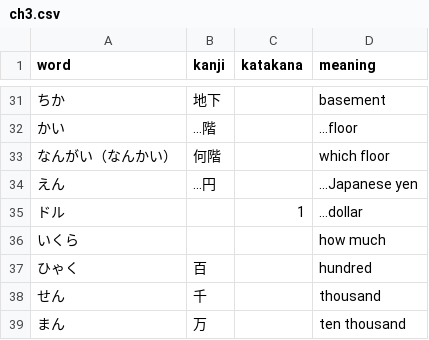
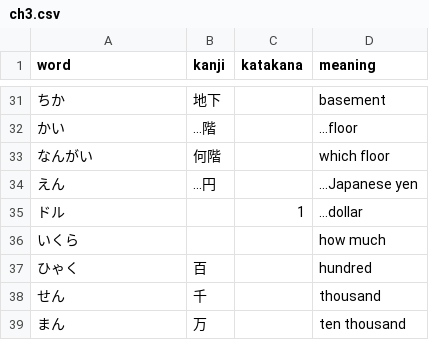
Before and after one commit to woopakyi/japanese-vocab-web, a CSV file: scripts/data/ch3.csv, drawn as a sheet; only a part is shown, gaps mark what is left out.

```diff
--- a/scripts/data/ch3.csv
+++ b/scripts/data/ch3.csv
@@ -32,3 +32,3 @@
 かい,...階,,...floor
-なんがい（なんかい）,何階,,which floor
+なんがい,何階,,which floor
 えん,...円,,...Japanese yen
```
Also changed, not shown: scripts/data/ch34.csv, scripts/data/ch7.csv, 20 other files.
